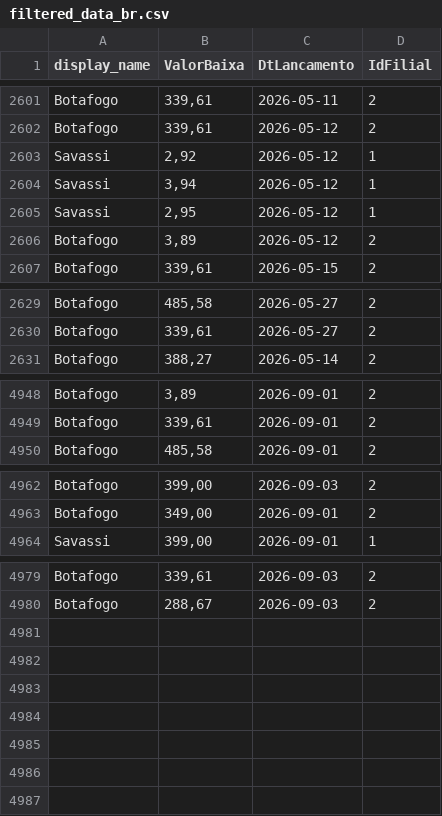
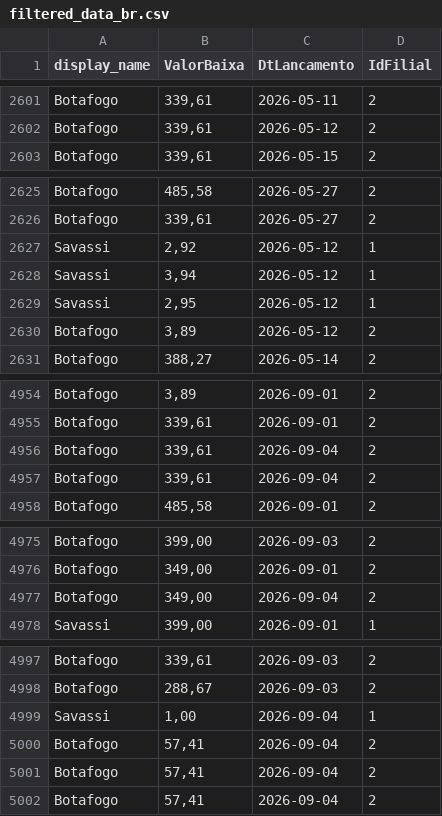
Before and after one commit to actionblackrep/dashboards, a CSV file: data/filtered_data_br.csv, drawn as a sheet; only a part is shown, gaps mark what is left out; the diff covers the shown part only.

```diff
--- a/data/filtered_data_br.csv
+++ b/data/filtered_data_br.csv
@@ -2602,6 +2602,2 @@ Botafogo,"339,61",2026-05-11,2
 Botafogo,"339,61",2026-05-12,2
-Savassi,"2,92",2026-05-12,1
-Savassi,"3,94",2026-05-12,1
-Savassi,"2,95",2026-05-12,1
-Botafogo,"3,89",2026-05-12,2
 Botafogo,"339,61",2026-05-15,2
@@ -2630,2 +2626,6 @@ Botafogo,"485,58",2026-05-27,2
 Botafogo,"339,61",2026-05-27,2
+Savassi,"2,92",2026-05-12,1
+Savassi,"3,94",2026-05-12,1
+Savassi,"2,95",2026-05-12,1
+Botafogo,"3,89",2026-05-12,2
 Botafogo,"388,27",2026-05-14,2
@@ -4949,2 +4955,4 @@ Botafogo,"3,89",2026-09-01,2
 Botafogo,"339,61",2026-09-01,2
+Botafogo,"339,61",2026-09-04,2
+Botafogo,"339,61",2026-09-04,2
 Botafogo,"485,58",2026-09-01,2
@@ -4963,2 +4976,3 @@ Botafogo,"399,00",2026-09-03,2
 Botafogo,"349,00",2026-09-01,2
+Botafogo,"349,00",2026-09-04,2
 Savassi,"399,00",2026-09-01,1
@@ -4980 +4998,5 @@ Botafogo,"339,61",2026-09-03,2
 Botafogo,"288,67",2026-09-03,2
+Savassi,"1,00",2026-09-04,1
+Botafogo,"57,41",2026-09-04,2
+Botafogo,"57,41",2026-09-04,2
+Botafogo,"57,41",2026-09-04,2
```
Also changed, not shown: 15 added rows elsewhere in this file, 3 other files.
